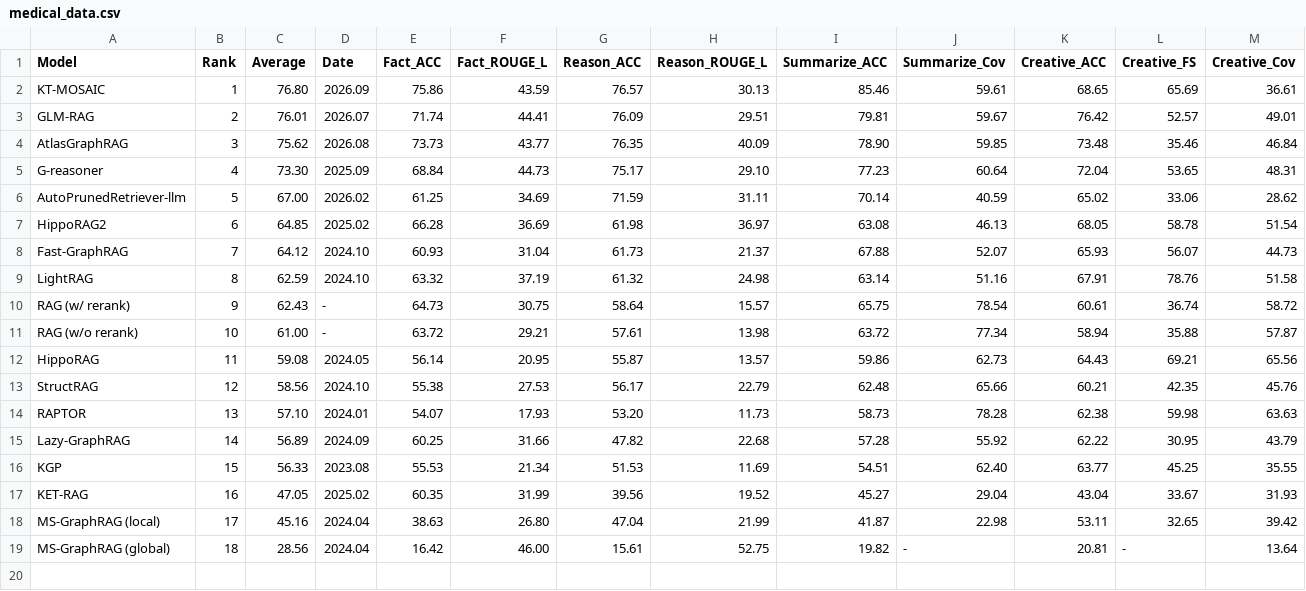
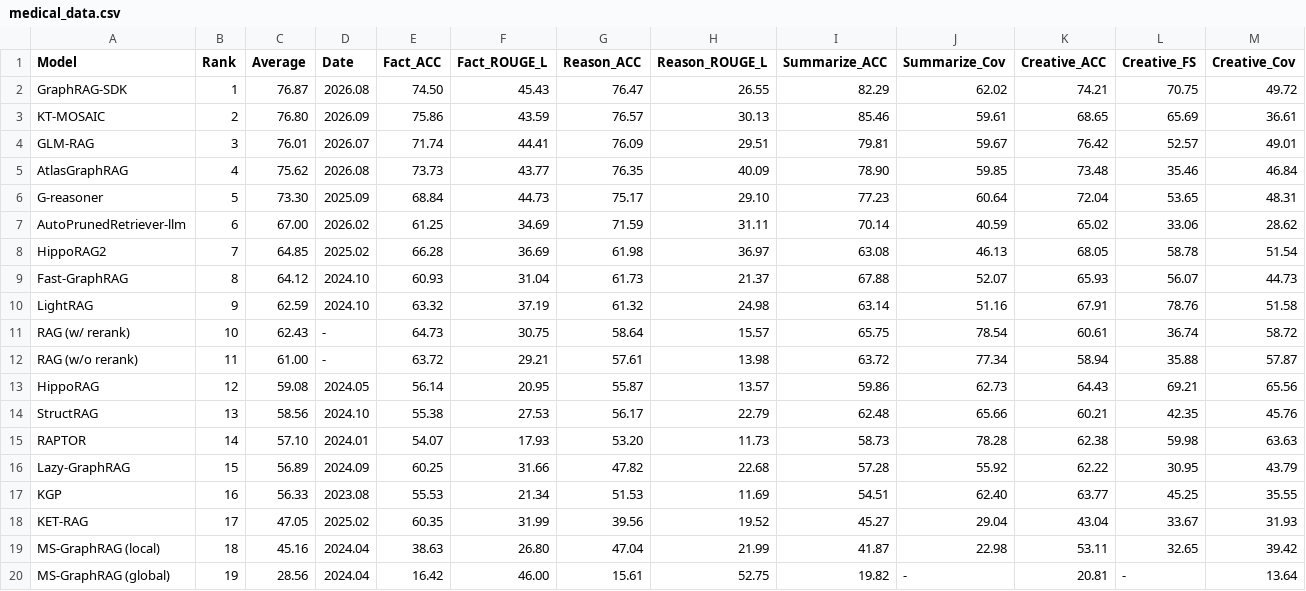
Before and after one commit to GraphRAG-Bench/GraphRAG-Bench.github.io, a CSV file: medical_data.csv, drawn as a sheet; only a part is shown; addresses are those after the commit; rows hold the shown columns only; the diff names each change by its address in the sheet, - before the commit and + after, or states it on an @@ line.

Commit message:
add GraphRAG-SDK

```diff
--- a/medical_data.csv
+++ b/medical_data.csv
+row 2: GraphRAG-SDK | 1 | 76.87 | 2026.08 | 74.50 | 45.43 | 76.47 | 26.55 | 82.29 | 62.02 | 74.21 | 70.75 | 49.72
-B3 (Rank): 1
+B3 (Rank): 2
-B4 (Rank): 2
+B4 (Rank): 3
-B5 (Rank): 3
+B5 (Rank): 4
-B6 (Rank): 4
+B6 (Rank): 5
-B7 (Rank): 5
+B7 (Rank): 6
-B8 (Rank): 6
+B8 (Rank): 7
-B9 (Rank): 7
+B9 (Rank): 8
-B10 (Rank): 8
+B10 (Rank): 9
-B11 (Rank): 9
+B11 (Rank): 10
-B12 (Rank): 10
+B12 (Rank): 11
-B13 (Rank): 11
+B13 (Rank): 12
-B14 (Rank): 12
+B14 (Rank): 13
-B15 (Rank): 13
+B15 (Rank): 14
-B16 (Rank): 14
+B16 (Rank): 15
-B17 (Rank): 15
+B17 (Rank): 16
-B18 (Rank): 16
+B18 (Rank): 17
-B19 (Rank): 17
+B19 (Rank): 18
-B20 (Rank): 18
+B20 (Rank): 19
```
Also changed, not shown: story_data.csv.
